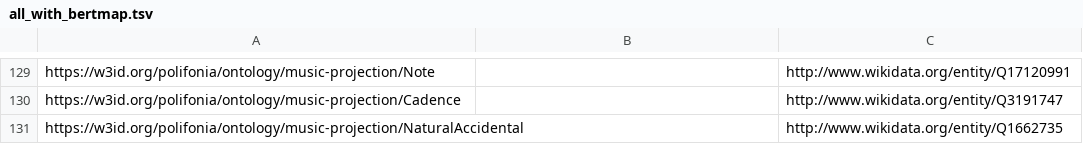
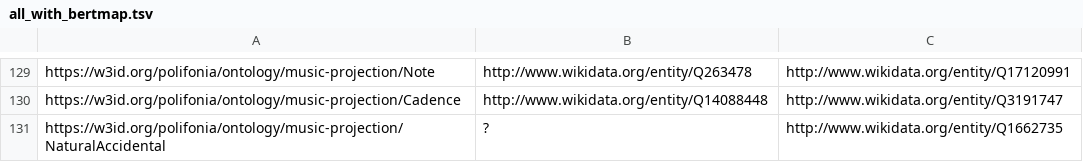
Before and after one commit to Danysan1/unibo-ke-matching-ontologies, a TSV file: wikidata/all_with_bertmap.tsv, drawn as a sheet; only a part is shown, gaps mark what is left out; the diff covers the shown part only; the diff names each change by its address in the sheet, - before the commit and + after, or states it on an @@ line.

```diff
--- a/wikidata/all_with_bertmap.tsv
+++ b/wikidata/all_with_bertmap.tsv
-B129: (empty)
+B129: http://www.wikidata.org/entity/Q263478
-B130: (empty)
+B130: http://www.wikidata.org/entity/Q14088448
-B131: (empty)
+B131: ?
```
Also changed, not shown: 28 edited cells elsewhere in this file.
